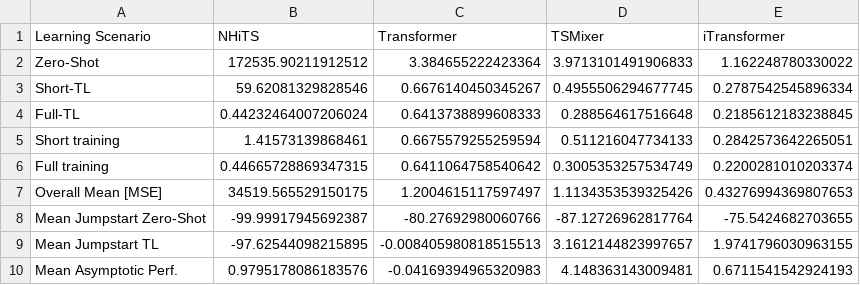
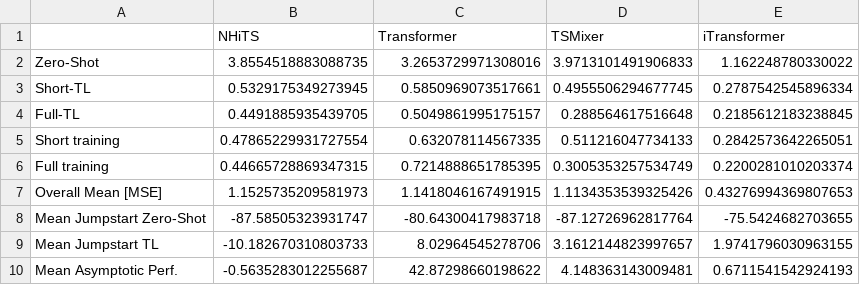
Before and after one commit to ben10ben/thesis, a CSV file: outputs/results/final_outputs/avg_mse_tl_metrics_all_experiments.csv, drawn as a sheet.

Commit message:
final results

```diff
--- a/outputs/results/final_outputs/avg_mse_tl_metrics_all_experiments.csv
+++ b/outputs/results/final_outputs/avg_mse_tl_metrics_all_experiments.csv
@@ -1,10 +1,10 @@
-Learning Scenario,NHiTS,Transformer,TSMixer,iTransformer
-Zero-Shot,172535.90211912512,3.384655222423364,3.9713101491906833,1.162248780330022
-Short-TL,59.62081329828546,0.6676140450345267,0.4955506294677745,0.2787542545896334
-Full-TL,0.44232464007206024,0.6413738899608333,0.288564617516648,0.2185612183238845
-Short training,1.41573139868461,0.6675579255259594,0.511216047734133,0.2842573642265051
-Full training,0.44665728869347315,0.6411064758540642,0.3005353257534749,0.2200281010203374
-Overall Mean [MSE],34519.565529150175,1.2004615117597497,1.1134353539325426,0.43276994369807653
-Mean Jumpstart Zero-Shot,-99.99917945692387,-80.27692980060766,-87.12726962817764,-75.5424682703655
-Mean Jumpstart TL,-97.62544098215895,-0.008405980818515513,3.1612144823997657,1.9741796030963155
-Mean Asymptotic Perf.,0.9795178086183576,-0.04169394965320983,4.148363143009481,0.6711541542924193
+,NHiTS,Transformer,TSMixer,iTransformer
+Zero-Shot,3.8554518883088735,3.2653729971308016,3.9713101491906833,1.162248780330022
+Short-TL,0.5329175349273945,0.5850969073517661,0.4955506294677745,0.2787542545896334
+Full-TL,0.4491885935439705,0.5049861995175157,0.288564617516648,0.2185612183238845
+Short training,0.47865229931727554,0.632078114567335,0.511216047734133,0.2842573642265051
+Full training,0.44665728869347315,0.7214888651785395,0.3005353257534749,0.2200281010203374
+Overall Mean [MSE],1.1525735209581973,1.1418046167491915,1.1134353539325426,0.43276994369807653
+Mean Jumpstart Zero-Shot,-87.58505323931747,-80.64300417983718,-87.12726962817764,-75.5424682703655
+Mean Jumpstart TL,-10.182670310803733,8.02964545278706,3.1612144823997657,1.9741796030963155
+Mean Asymptotic Perf.,-0.5635283012255687,42.87298660198622,4.148363143009481,0.6711541542924193
```
Also changed, not shown: outputs/results/darts/darts_metrics.csv, outputs/results/final_outputs/Bavaria_mse_target_scaled_results.csv, 15 other files.
